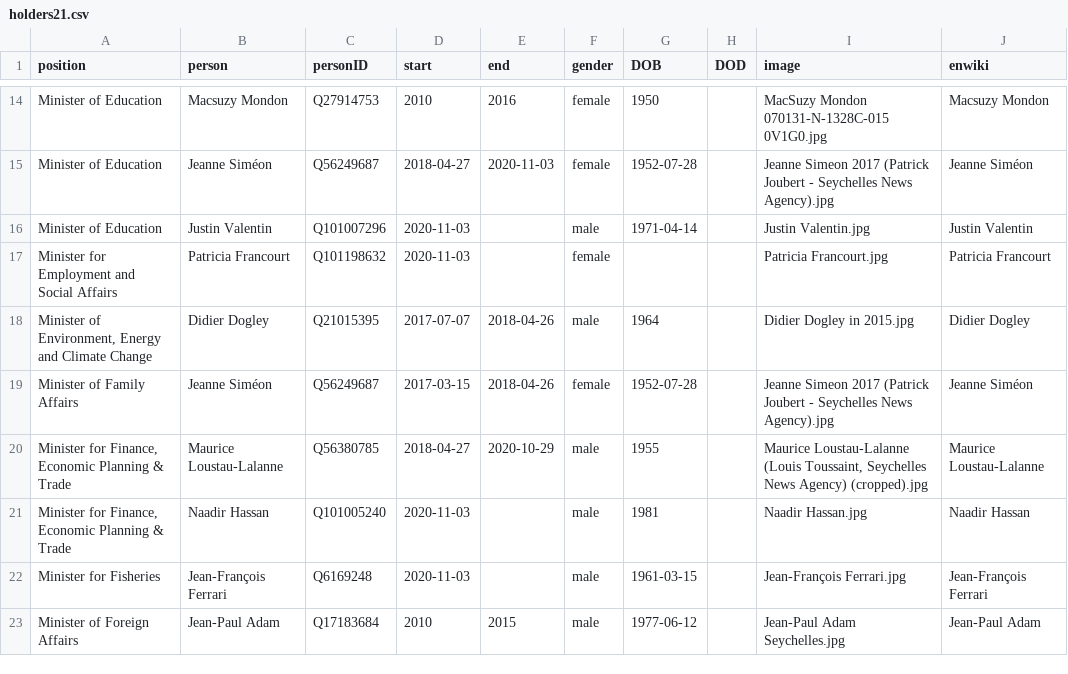
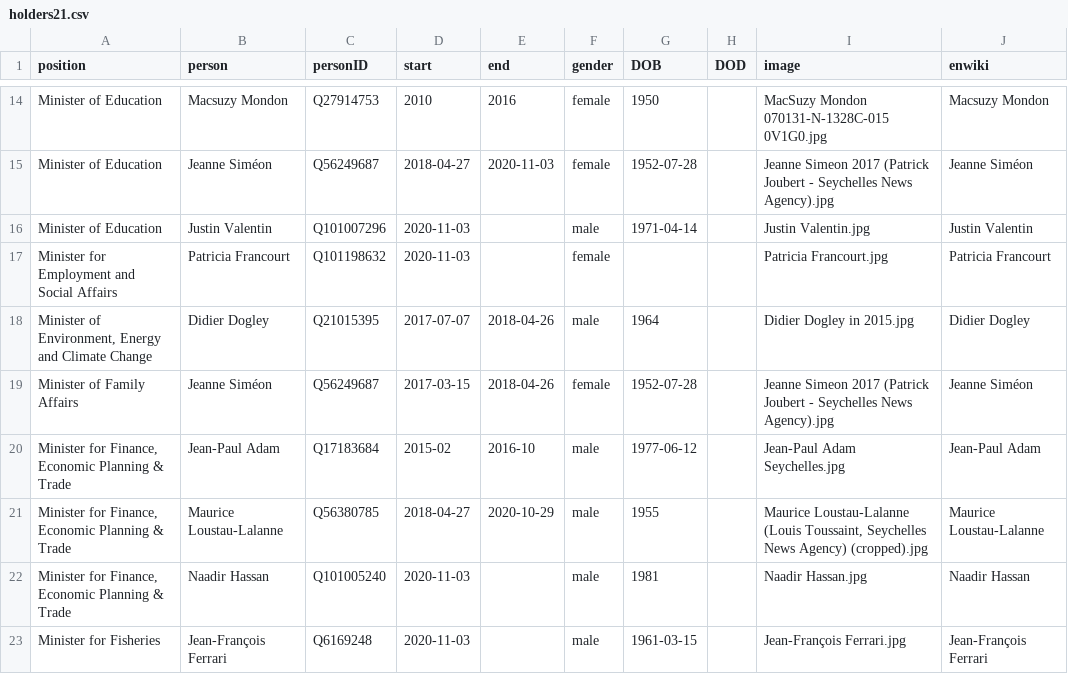
Before and after one commit to every-politician-scrapers/seychelles-ministers, a CSV file: html/holders21.csv, drawn as a sheet; only a part is shown, gaps mark what is left out; the shorter side is filled out with more unchanged rows.

Commit message:
PCB update

```diff
--- a/html/holders21.csv
+++ b/html/holders21.csv
@@ -19,2 +19,3 @@ Minister for Employment and Social Affairs,Patricia Francourt,Q101198632,2020-11
 Minister of Family Affairs,Jeanne Siméon,Q56249687,2017-03-15,2018-04-26,female,1952-07-28,,Jeanne Simeon 2017 (Patrick Joubert - Seychelles News Agency).jpg,Jeanne Siméon
+"Minister for Finance, Economic Planning & Trade",Jean-Paul Adam,Q17183684,2015-02,2016-10,male,1977-06-12,,Jean-Paul Adam Seychelles.jpg,Jean-Paul Adam
 "Minister for Finance, Economic Planning & Trade",Maurice Loustau-Lalanne,Q56380785,2018-04-27,2020-10-29,male,1955,,"Maurice Loustau-Lalanne (Louis Toussaint, Seychelles News Agency) (cropped).jpg",Maurice Loustau-Lalanne
```
